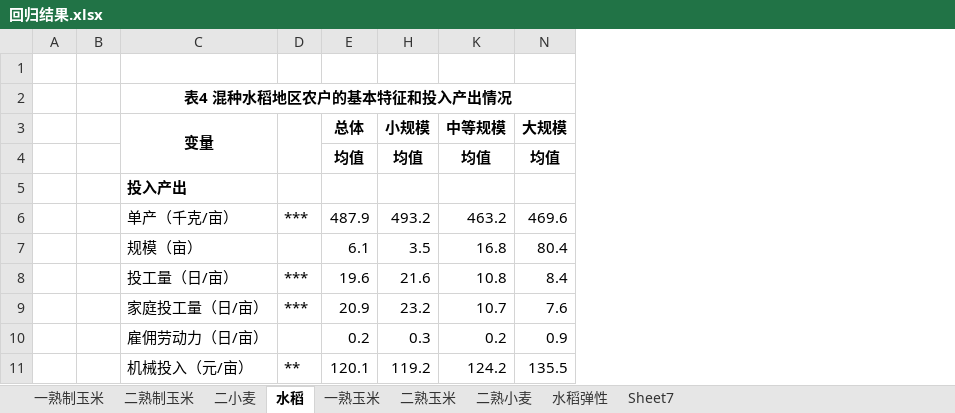
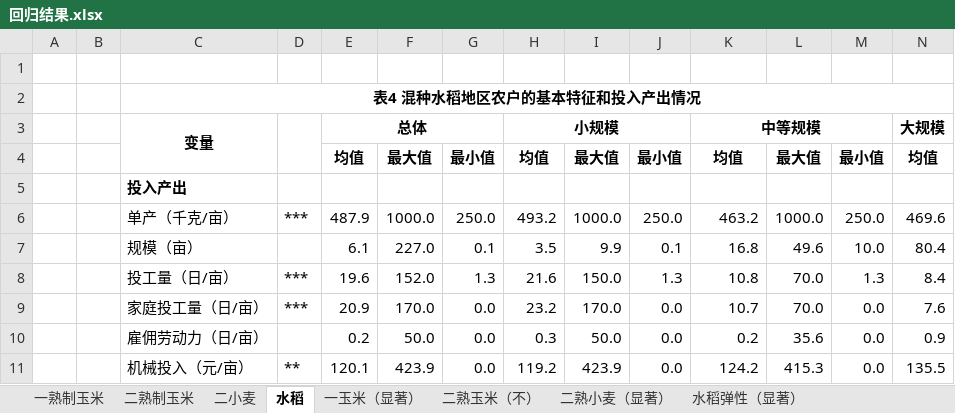
Before and after one commit to Iris0428/IR.Paper, an Excel workbook: 论文写作/回归结果.xlsx, sheet 水稻, drawn as a sheet; only a part is shown; values as stored, in another font and other column widths than the file's, no borders; the diff names each change by its address in the sheet, - before the commit and + after, or states it on an @@ line.

```diff
--- a/论文写作/回归结果.xlsx (sheet 水稻)
+++ b/论文写作/回归结果.xlsx (sheet 水稻)
-sheet tab: 一熟玉米
+sheet tab: 一玉米（显著）
-sheet tab: 二熟玉米
+sheet tab: 二熟玉米（不）
-sheet tab: 二熟小麦
+sheet tab: 二熟小麦（显著）
-sheet tab: 水稻弹性
+sheet tab: 水稻弹性（显著）
-sheet tab: Sheet7
@@ column F unhidden, rows 4-11: 最大值 |  | 1000.0 | 227.0 | 152.0 | 170.0 | 50.0 | 423.9 @@
@@ column G unhidden, rows 4-11: 最小值 |  | 250.0 | 0.1 | 1.3 | 0.0 | 0.0 | 0.0 @@
@@ column I unhidden, rows 4-11: 最大值 |  | 1000.0 | 9.9 | 150.0 | 170.0 | 50.0 | 423.9 @@
@@ column J unhidden, rows 4-11: 最小值 |  | 250.0 | 0.1 | 1.3 | 0.0 | 0.0 | 0.0 @@
@@ column L unhidden, rows 4-11: 最大值 |  | 1000.0 | 49.6 | 70.0 | 70.0 | 35.6 | 415.3 @@
@@ column M unhidden, rows 4-11: 最小值 |  | 250.0 | 10.0 | 1.3 | 0.0 | 0.0 | 0.0 @@
+E3:G3 merged
+H3:J3 merged
+K3:M3 merged
```
Also changed, not shown: sheet 水稻弹性（显著）, sheet 二熟玉米（不）, sheet 二熟制玉米, sheet 一熟制玉米, sheet 二小麦, sheet 二熟小麦（显著）, 1 more sheet, charts or pictures, 论文写作/准备工作/参考文献.xlsx, 18 other files.
